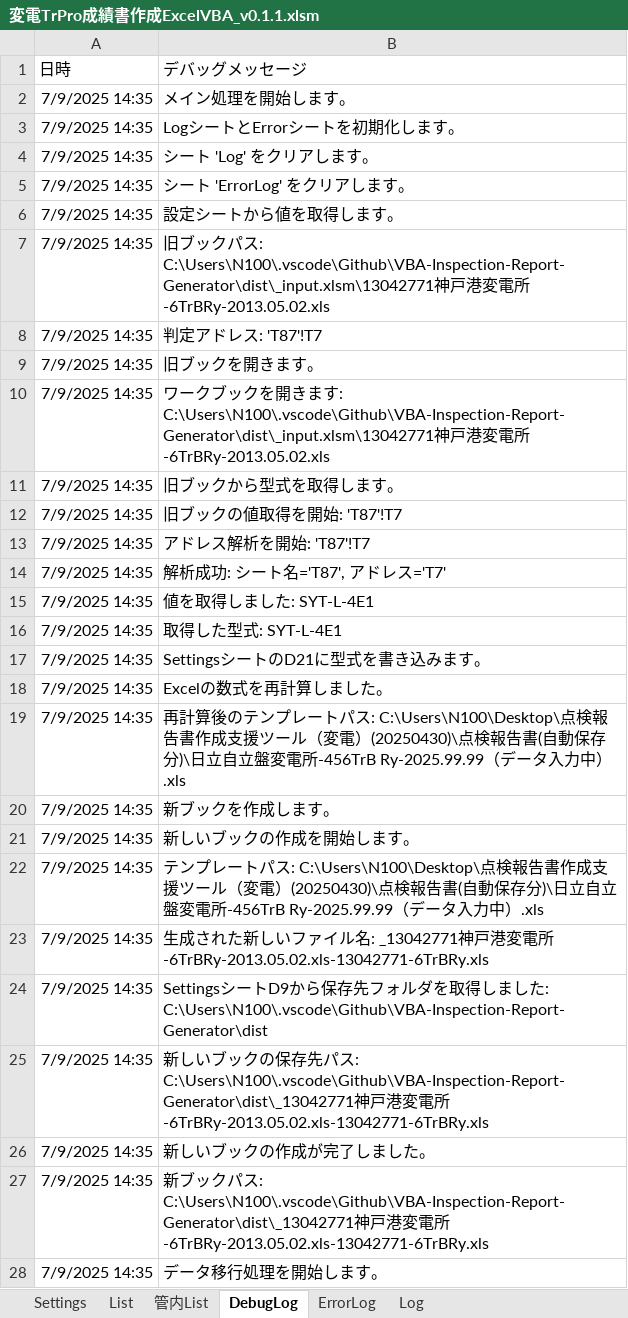
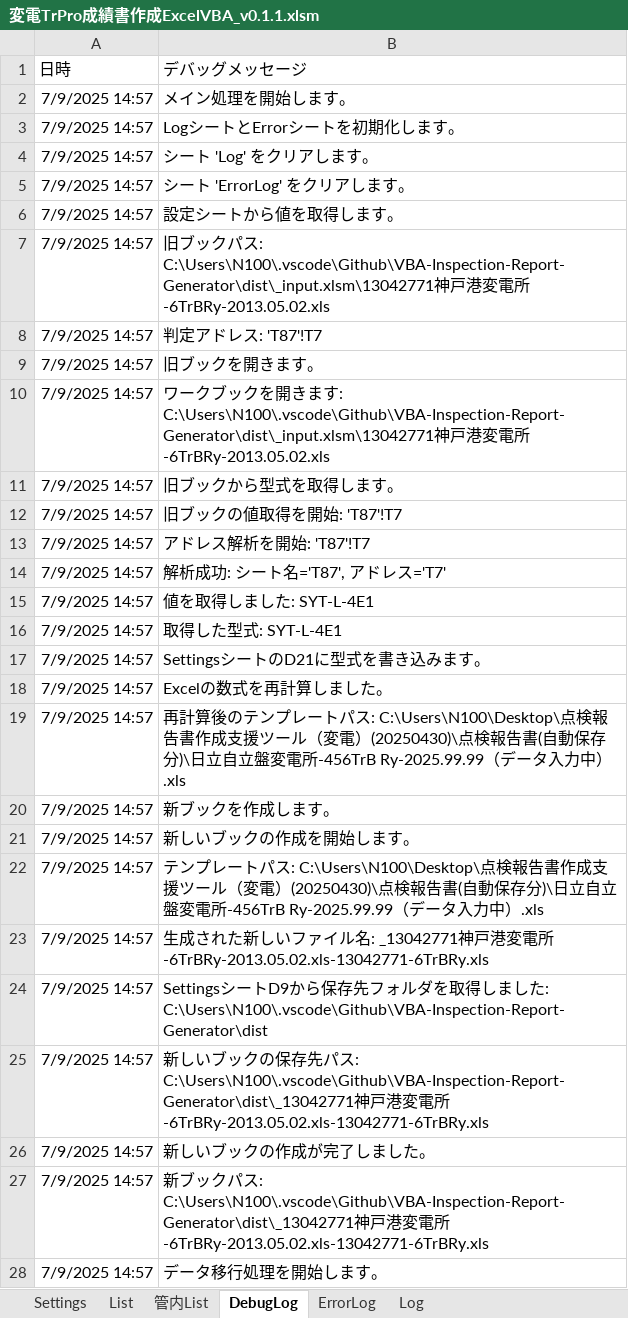
Before and after one commit to sasha232045/VBA-Inspection-Report-Generator, an Excel workbook: dist/変電TrPro成績書作成ExcelVBA_v0.1.1.xlsm, sheet DebugLog, drawn as a sheet; only a part is shown; values as stored, in another font and other column widths than the file's, no borders; the diff covers the shown part only; the diff names each change by its address in the sheet, - before the commit and + after, or states it on an @@ line.

```diff
--- a/dist/変電TrPro成績書作成ExcelVBA_v0.1.1.xlsm (sheet DebugLog)
+++ b/dist/変電TrPro成績書作成ExcelVBA_v0.1.1.xlsm (sheet DebugLog)
-A2:A28 (日時): 7/9/2025 14:35
+A2:A28 (日時): 7/9/2025 14:57
```
Also changed, not shown: other rows of this sheet, sheet ErrorLog, sheet Log, sheet Settings, dist/変電TrPro成績書作成ExcelVBA_v0.1.2.xlsm, 15 other files.
